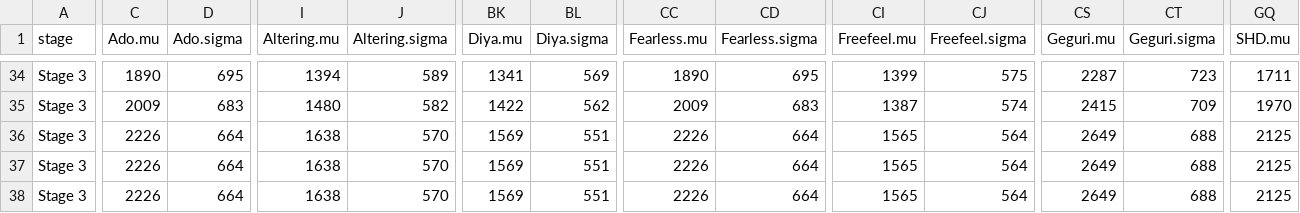
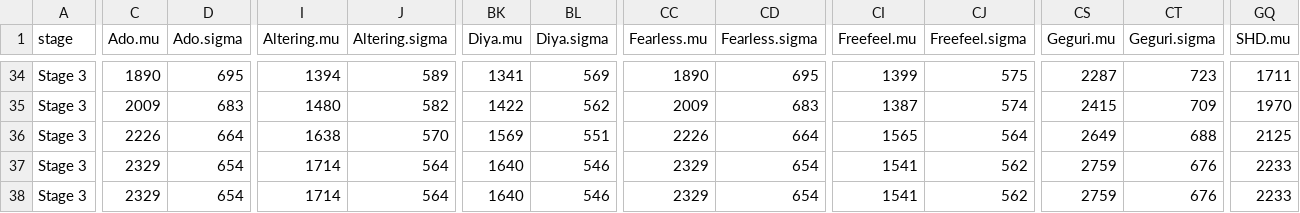
Before and after one commit to ClumsyLee/owl-sr, a CSV file: ratings.csv, drawn as a sheet; only a part is shown, gaps mark what is left out; the diff covers the shown part only; the diff names each change by its address in the sheet, - before the commit and + after, or states it on an @@ line.

```diff
--- a/ratings.csv
+++ b/ratings.csv
-C37:C38 (Ado.mu): 2226
+C37:C38 (Ado.mu): 2329
-D37:D38 (Ado.sigma): 664
+D37:D38 (Ado.sigma): 654
-I37:I38 (Altering.mu): 1638
+I37:I38 (Altering.mu): 1714
-J37:J38 (Altering.sigma): 570
+J37:J38 (Altering.sigma): 564
-BK37:BK38 (Diya.mu): 1569
+BK37:BK38 (Diya.mu): 1640
-BL37:BL38 (Diya.sigma): 551
+BL37:BL38 (Diya.sigma): 546
-CC37:CC38 (Fearless.mu): 2226
+CC37:CC38 (Fearless.mu): 2329
-CD37:CD38 (Fearless.sigma): 664
+CD37:CD38 (Fearless.sigma): 654
-CI37:CI38 (Freefeel.mu): 1565
+CI37:CI38 (Freefeel.mu): 1541
-CJ37:CJ38 (Freefeel.sigma): 564
+CJ37:CJ38 (Freefeel.sigma): 562
-CS37:CS38 (Geguri.mu): 2649
+CS37:CS38 (Geguri.mu): 2759
-CT37:CT38 (Geguri.sigma): 688
+CT37:CT38 (Geguri.sigma): 676
-GQ37:GQ38 (SHD.mu): 2125
+GQ37:GQ38 (SHD.mu): 2233
```
Also changed, not shown: 24 edited cells elsewhere in this file, games.csv, 14 other files.
